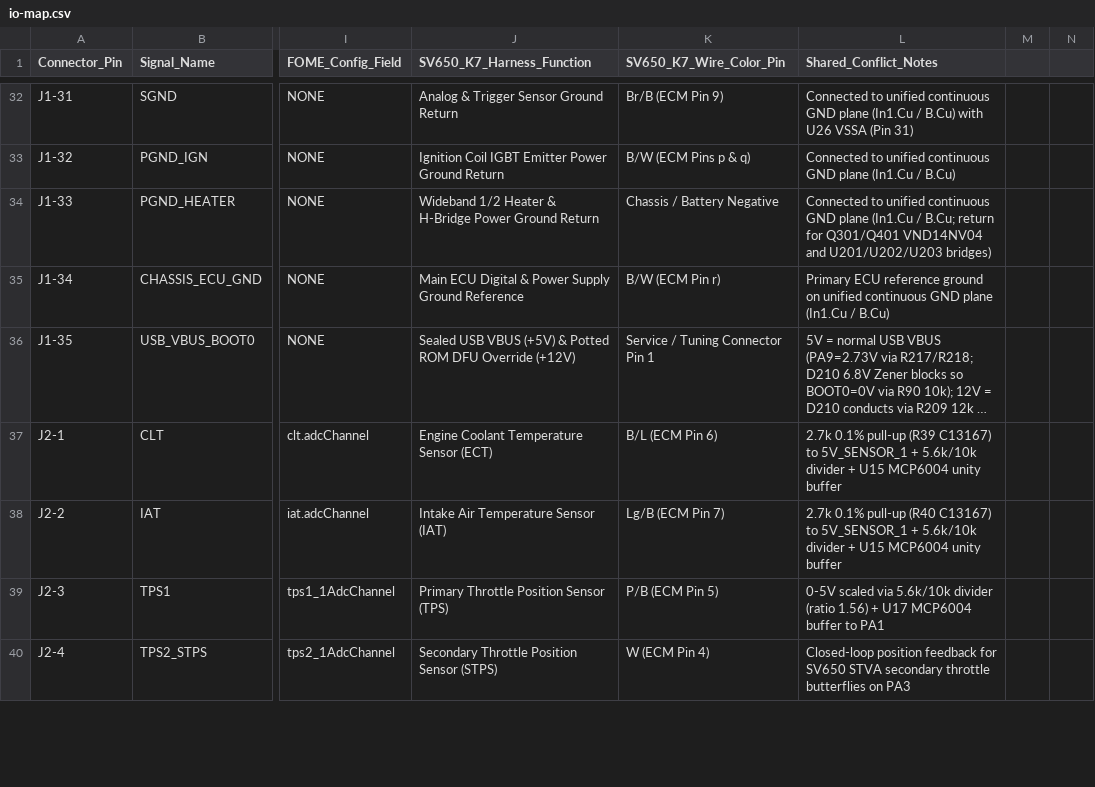
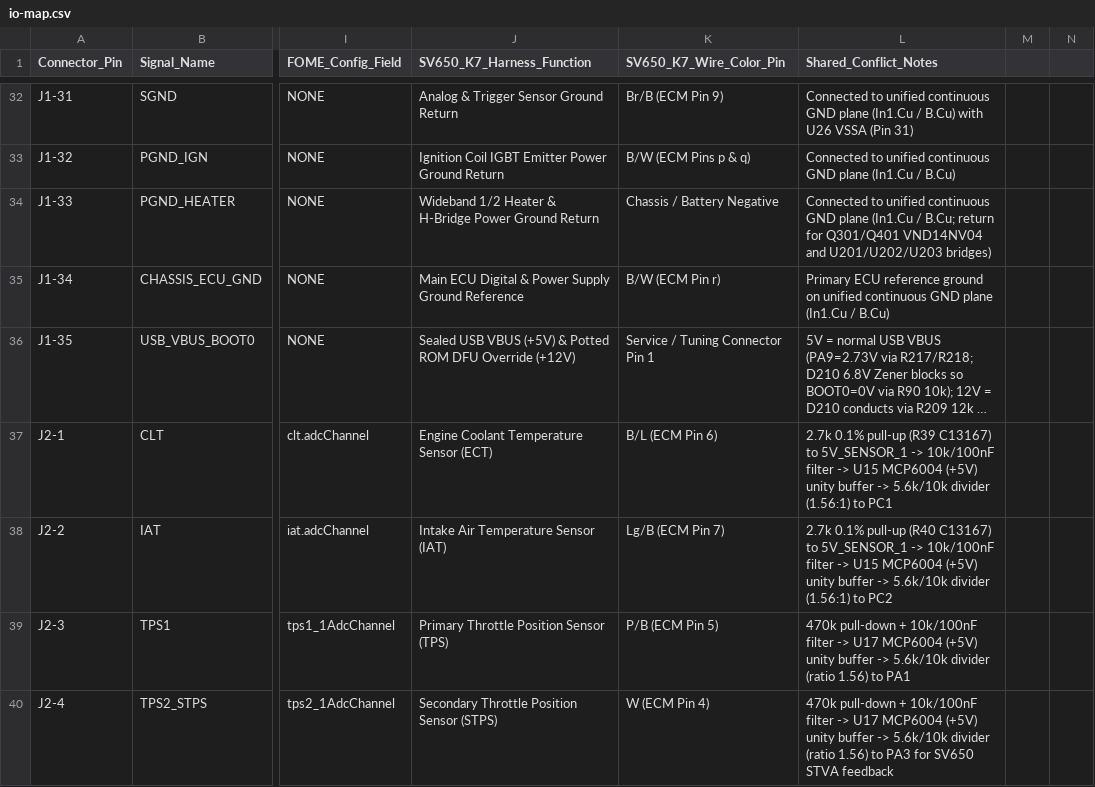
Before and after one commit to halbritt/fome-mc, a CSV file: io-map.csv, drawn as a sheet; only a part is shown, gaps mark what is left out; long unchanged cells end in …; the diff covers the shown part only; the diff names each change by its address in the sheet, - before the commit and + after, or states it on an @@ line.

```diff
--- a/io-map.csv
+++ b/io-map.csv
-L37 (Shared_Conflict_Notes): …to 5V_SENSOR_1 + 5.6k/10k divider + U15 MCP6004 unity buffer
+L37 (Shared_Conflict_Notes): …to 5V_SENSOR_1 -> 10k/100nF filter -> U15 MCP6004 (+5V) unity buffer -> 5.6k/10k divider (1.56:1) to PC1
-L38 (Shared_Conflict_Notes): …to 5V_SENSOR_1 + 5.6k/10k divider + U15 MCP6004 unity buffer
+L38 (Shared_Conflict_Notes): …to 5V_SENSOR_1 -> 10k/100nF filter -> U15 MCP6004 (+5V) unity buffer -> 5.6k/10k divider (1.56:1) to PC2
-L39 (Shared_Conflict_Notes): 0-5V scaled via 5.6k/10k divider (ratio 1.56) + U17 MCP6004 buffer to PA1
+L39 (Shared_Conflict_Notes): 470k pull-down + 10k/100nF filter -> U17 MCP6004 (+5V) unity buffer -> 5.6k/10k divider (ratio 1.56) to PA1
-L40 (Shared_Conflict_Notes): Closed-loop position feedback for SV650 STVA secondary throttle butterflies on PA3
+L40 (Shared_Conflict_Notes): 470k pull-down + 10k/100nF filter -> U17 MCP6004 (+5V) unity buffer -> 5.6k/10k divider (ratio 1.56) to PA3 for SV650 STVA feedback
```
Also changed, not shown: 45 edited cells elsewhere in this file, 41 other files.
